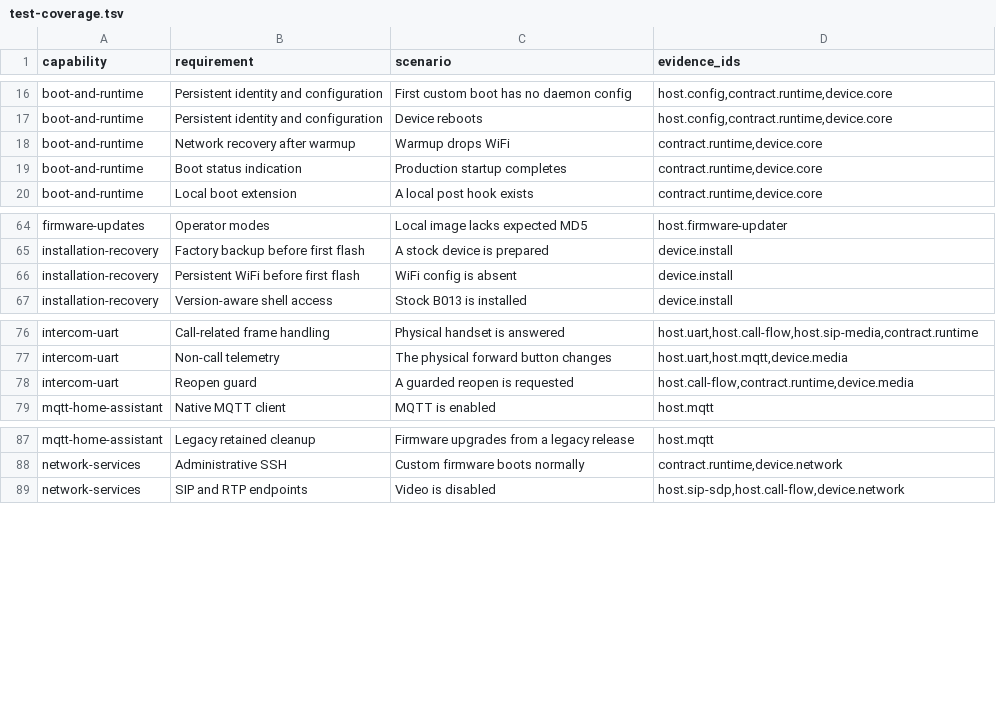
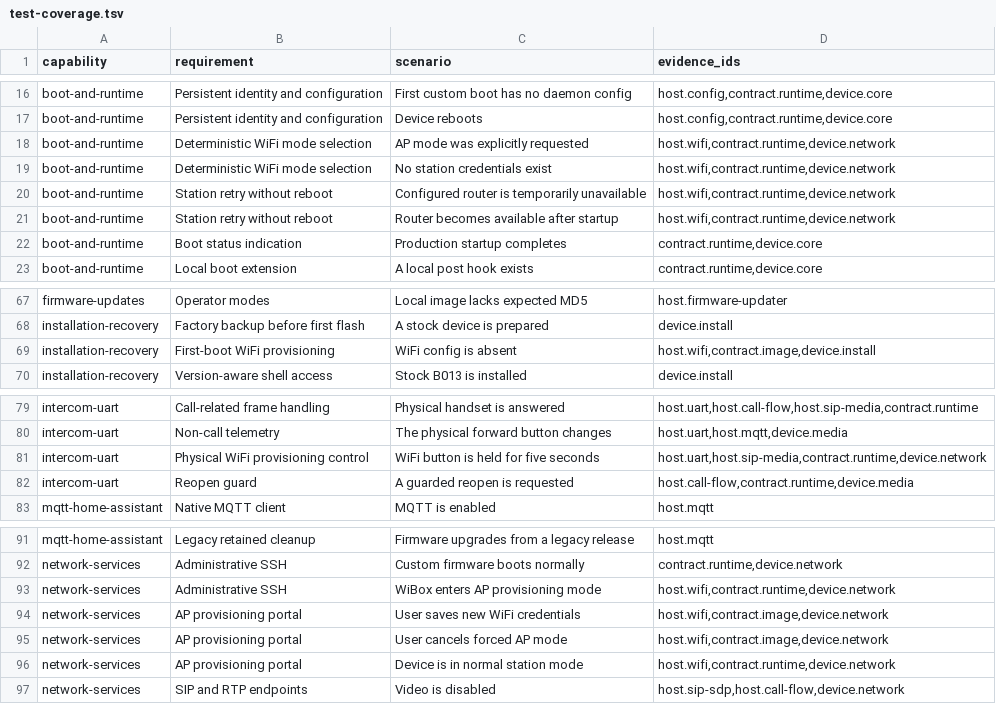
Before and after one commit to cmos486/wibox-media, a TSV file: openspec/test-coverage.tsv, drawn as a sheet; only a part is shown, gaps mark what is left out.

Commit message:
make Wi-Fi provisioning resilient

```diff
--- a/openspec/test-coverage.tsv
+++ b/openspec/test-coverage.tsv
@@ -17,3 +17,6 @@ boot-and-runtime	Persistent identity and configuration	First custom boot has no
 boot-and-runtime	Persistent identity and configuration	Device reboots	host.config,contract.runtime,device.core
-boot-and-runtime	Network recovery after warmup	Warmup drops WiFi	contract.runtime,device.core
+boot-and-runtime	Deterministic WiFi mode selection	AP mode was explicitly requested	host.wifi,contract.runtime,device.network
+boot-and-runtime	Deterministic WiFi mode selection	No station credentials exist	host.wifi,contract.runtime,device.network
+boot-and-runtime	Station retry without reboot	Configured router is temporarily unavailable	host.wifi,contract.runtime,device.network
+boot-and-runtime	Station retry without reboot	Router becomes available after startup	host.wifi,contract.runtime,device.network
 boot-and-runtime	Boot status indication	Production startup completes	contract.runtime,device.core
@@ -65,3 +68,3 @@ firmware-updates	Operator modes	Local image lacks expected MD5	host.firmware-upd
 installation-recovery	Factory backup before first flash	A stock device is prepared	device.install
-installation-recovery	Persistent WiFi before first flash	WiFi config is absent	device.install
+installation-recovery	First-boot WiFi provisioning	WiFi config is absent	host.wifi,contract.image,device.install
 installation-recovery	Version-aware shell access	Stock B013 is installed	device.install
@@ -77,2 +80,3 @@ intercom-uart	Call-related frame handling	Physical handset is answered	host.uart
 intercom-uart	Non-call telemetry	The physical forward button changes	host.uart,host.mqtt,device.media
+intercom-uart	Physical WiFi provisioning control	WiFi button is held for five seconds	host.uart,host.sip-media,contract.runtime,device.network
 intercom-uart	Reopen guard	A guarded reopen is requested	host.call-flow,contract.runtime,device.media
@@ -88,2 +92,6 @@ mqtt-home-assistant	Legacy retained cleanup	Firmware upgrades from a legacy rele
 network-services	Administrative SSH	Custom firmware boots normally	contract.runtime,device.network
+network-services	Administrative SSH	WiBox enters AP provisioning mode	host.wifi,contract.runtime,device.network
+network-services	AP provisioning portal	User saves new WiFi credentials	host.wifi,contract.image,device.network
+network-services	AP provisioning portal	User cancels forced AP mode	host.wifi,contract.image,device.network
+network-services	AP provisioning portal	Device is in normal station mode	host.wifi,contract.runtime,device.network
 network-services	SIP and RTP endpoints	Video is disabled	host.sip-sdp,host.call-flow,device.network
```
Also changed, not shown: openspec/test-evidence.tsv, 26 other files.
